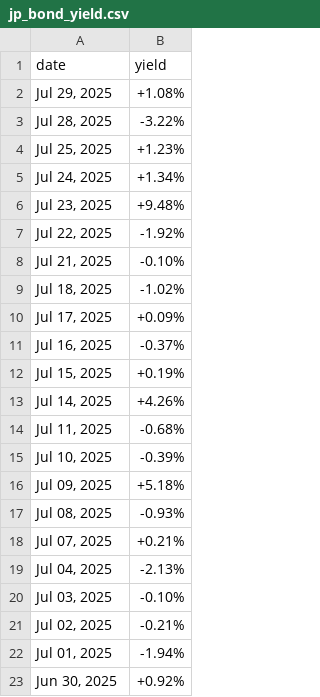
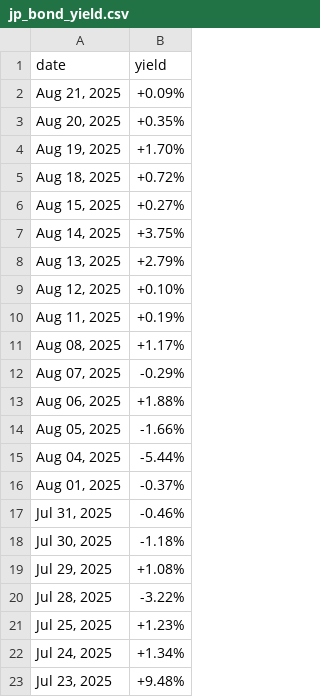
Before and after one commit to mvansan/VN-JP-MacroIndicators-Crawler, a CSV file: data/raw/jp_bond_yield.csv, drawn as a sheet; only a part is shown; the shorter side is filled out with more unchanged rows.

```diff
--- a/data/raw/jp_bond_yield.csv
+++ b/data/raw/jp_bond_yield.csv
@@ -1,2 +1,19 @@
 date,yield
+"Aug 21, 2025",+0.09%
+"Aug 20, 2025",+0.35%
+"Aug 19, 2025",+1.70%
+"Aug 18, 2025",+0.72%
+"Aug 15, 2025",+0.27%
+"Aug 14, 2025",+3.75%
+"Aug 13, 2025",+2.79%
+"Aug 12, 2025",+0.10%
+"Aug 11, 2025",+0.19%
+"Aug 08, 2025",+1.17%
+"Aug 07, 2025",-0.29%
+"Aug 06, 2025",+1.88%
+"Aug 05, 2025",-1.66%
+"Aug 04, 2025",-5.44%
+"Aug 01, 2025",-0.37%
+"Jul 31, 2025",-0.46%
+"Jul 30, 2025",-1.18%
 "Jul 29, 2025",+1.08%
```
Also changed, not shown: data/cleaned/jp_bond_yield_cleaned.csv, data/cleaned/vn_bond_yield_cleaned.csv, 1 other file.
